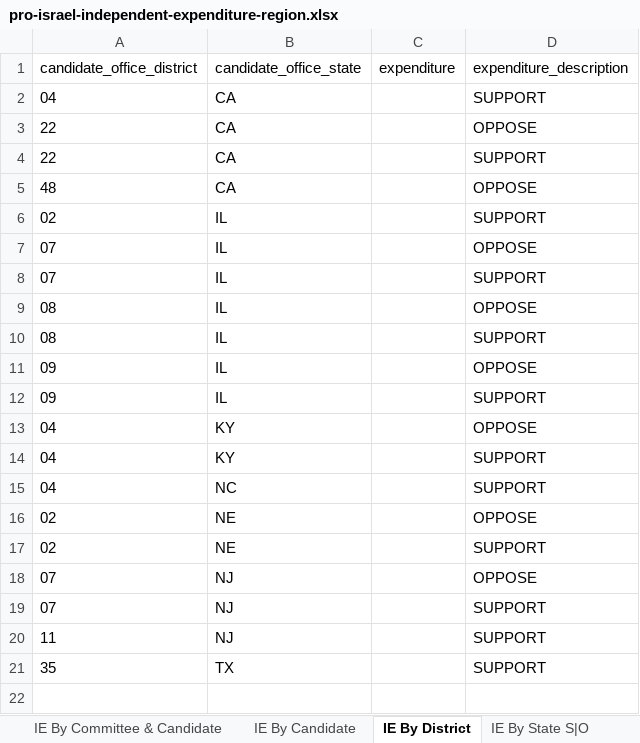
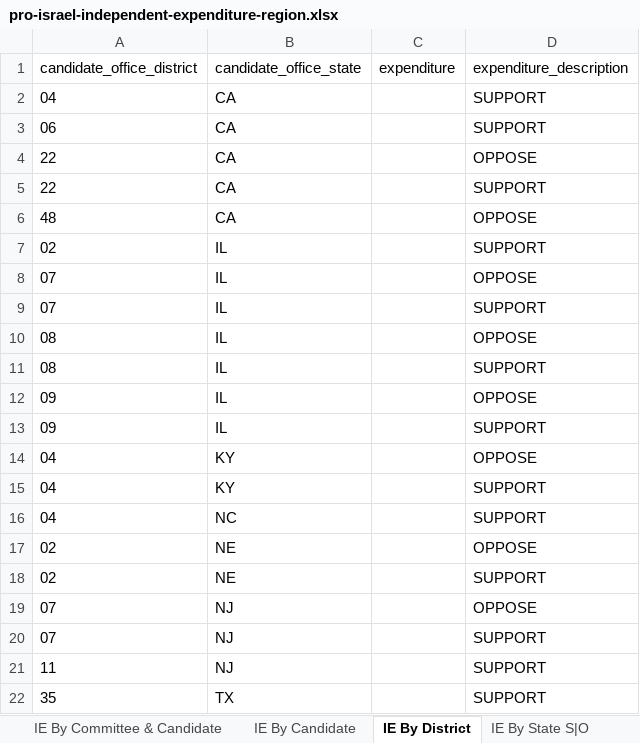
Before and after one commit to JJ-TrackAIPAC/TrackAIPAC, an Excel workbook: reports/pro-israel/pro-israel-independent-expenditure-region.xlsx, sheet IE By District, drawn as a sheet; values as stored, in another font and other column widths than the file's, no borders; table styles not drawn; the diff names each change by its address in the sheet, - before the commit and + after, or states it on an @@ line.

```diff
--- a/reports/pro-israel/pro-israel-independent-expenditure-region.xlsx (sheet IE By District)
+++ b/reports/pro-israel/pro-israel-independent-expenditure-region.xlsx (sheet IE By District)
+row 3: 06 | CA |  | SUPPORT
```
Also changed, not shown: sheet IE By Committee & Candidate, sheet IE By Candidate, reports/pro-big-tech/pro-big-tech-disbursement-report.xlsx, reports/pro-crypto/pro-crypto-F24-ie-report.xlsx, 14 other files.
